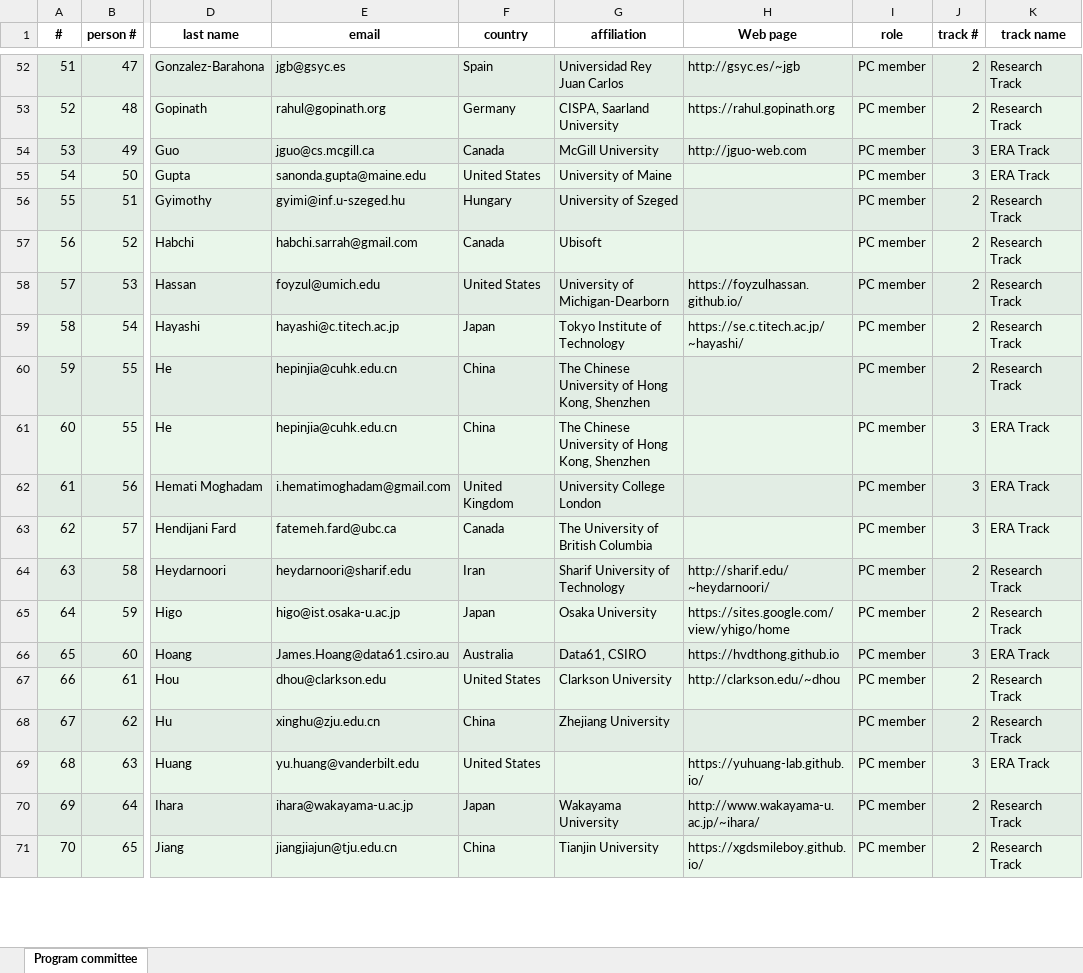
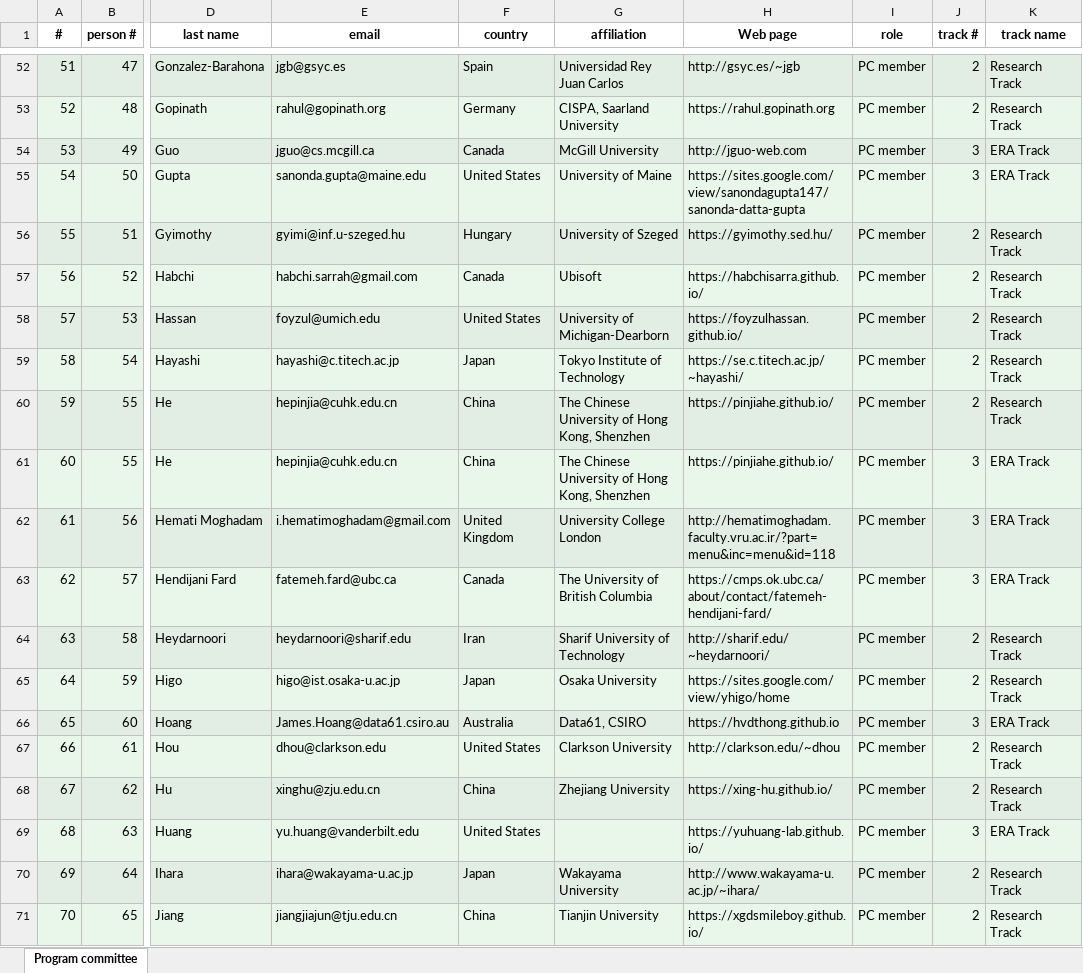
Before and after one commit to leyauu/MUST.SANER2023, an Excel workbook: tools/commiteeMembers.xlsx, sheet Program committee, drawn as a sheet; only a part is shown, gaps mark what is left out; values as stored, in another font and other column widths than the file's, no borders; the diff covers the shown part only; the diff names each change by its address in the sheet, - before the commit and + after, or states it on an @@ line.

Commit message:
complete date and commitee

```diff
--- a/tools/commiteeMembers.xlsx (sheet Program committee)
+++ b/tools/commiteeMembers.xlsx (sheet Program committee)
-H55 (Web page): (empty)
+H55 (Web page): https://sites.google.com/view/sanondagupta147/sanonda-datta-gupta
-H56 (Web page): (empty)
+H56 (Web page): https://gyimothy.sed.hu/
-H57 (Web page): (empty)
+H57 (Web page): https://habchisarra.github.io/
-H60:H61 (Web page): (empty)
+H60:H61 (Web page): https://pinjiahe.github.io/
-H62 (Web page): (empty)
+H62 (Web page): http://hematimoghadam.faculty.vru.ac.ir/?part=menu&inc=menu&id=118
-H63 (Web page): (empty)
+H63 (Web page): https://cmps.ok.ubc.ca/about/contact/fatemeh-hendijani-fard/
-H68 (Web page): (empty)
+H68 (Web page): https://xing-hu.github.io/
```
Also changed, not shown: 65 edited cells elsewhere in this sheet, 37 other files.
